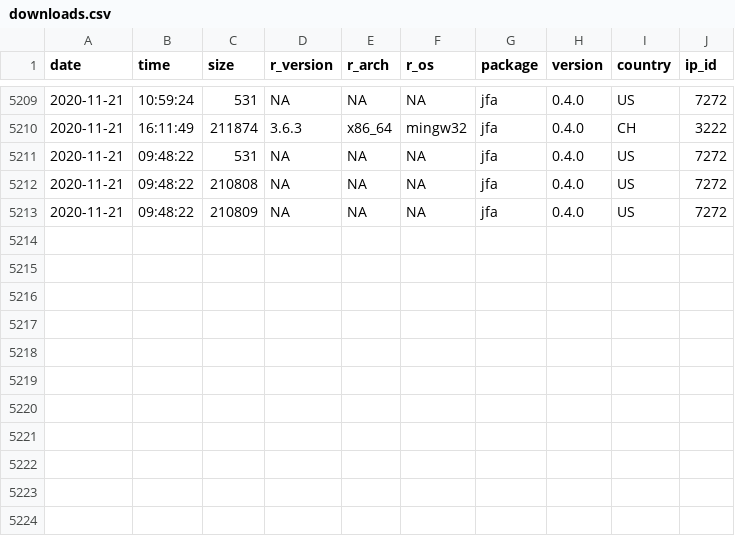
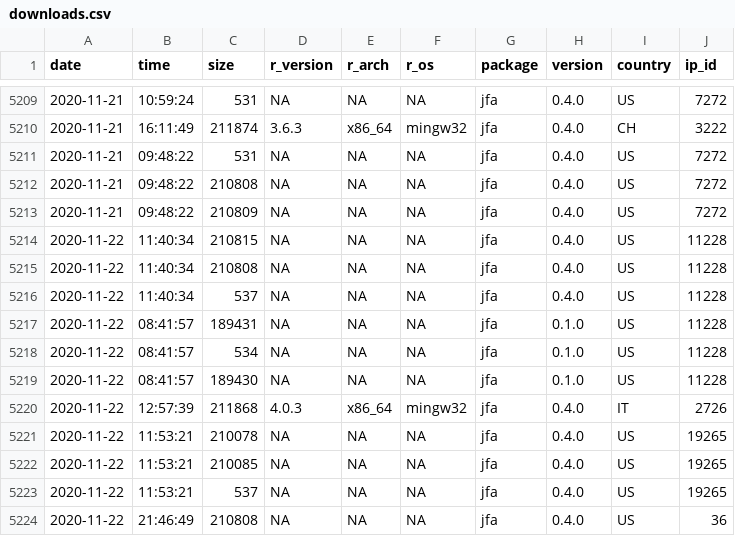
Before and after one commit to koenderks/jfa, a CSV file: reference/figures/readme/worldmap/downloads.csv, drawn as a sheet; only a part is shown, gaps mark what is left out; the diff names each change by its address in the sheet, - before the commit and + after, or states it on an @@ line.

```diff
--- a/reference/figures/readme/worldmap/downloads.csv
+++ b/reference/figures/readme/worldmap/downloads.csv
+row 5214: 2020-11-22 | 11:40:34 | 210815 | NA | NA | NA | jfa | 0.4.0 | US | 11228
+row 5215: 2020-11-22 | 11:40:34 | 210808 | NA | NA | NA | jfa | 0.4.0 | US | 11228
+row 5216: 2020-11-22 | 11:40:34 | 537 | NA | NA | NA | jfa | 0.4.0 | US | 11228
+row 5217: 2020-11-22 | 08:41:57 | 189431 | NA | NA | NA | jfa | 0.1.0 | US | 11228
+row 5218: 2020-11-22 | 08:41:57 | 534 | NA | NA | NA | jfa | 0.1.0 | US | 11228
+row 5219: 2020-11-22 | 08:41:57 | 189430 | NA | NA | NA | jfa | 0.1.0 | US | 11228
+row 5220: 2020-11-22 | 12:57:39 | 211868 | 4.0.3 | x86_64 | mingw32 | jfa | 0.4.0 | IT | 2726
+row 5221: 2020-11-22 | 11:53:21 | 210078 | NA | NA | NA | jfa | 0.4.0 | US | 19265
+row 5222: 2020-11-22 | 11:53:21 | 210085 | NA | NA | NA | jfa | 0.4.0 | US | 19265
+row 5223: 2020-11-22 | 11:53:21 | 537 | NA | NA | NA | jfa | 0.4.0 | US | 19265
+row 5224: 2020-11-22 | 21:46:49 | 210808 | NA | NA | NA | jfa | 0.4.0 | US | 36
```
Also changed, not shown: 3 other files.
